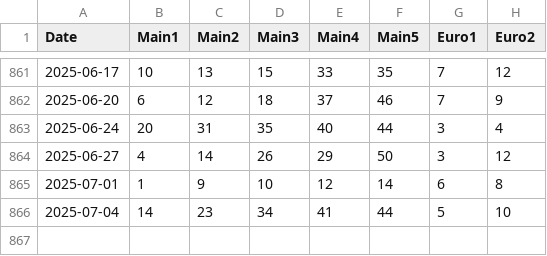
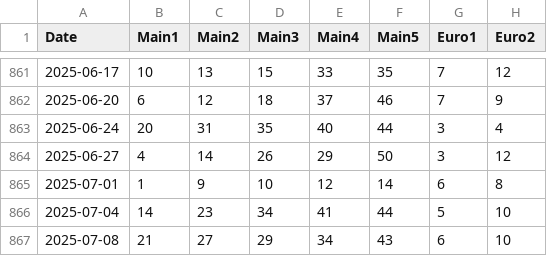
Before and after one commit to asderfvfv/eurojackpot-data, a CSV file: data/eurojackpot_draws.csv, drawn as a sheet; only a part is shown, gaps mark what is left out; the diff names each change by its address in the sheet, - before the commit and + after, or states it on an @@ line.

Commit message:
Update eurojackpot_draws.csv 2025-07-09

```diff
--- a/data/eurojackpot_draws.csv
+++ b/data/eurojackpot_draws.csv
+row 867: 2025-07-08 | 21 | 27 | 29 | 34 | 43 | 6 | 10
```
